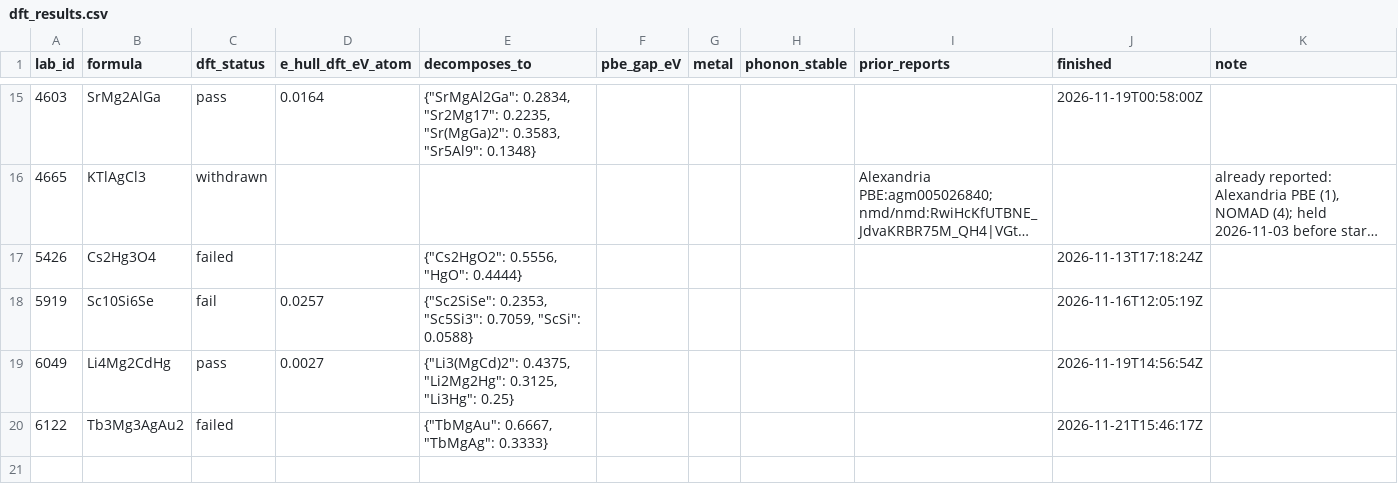
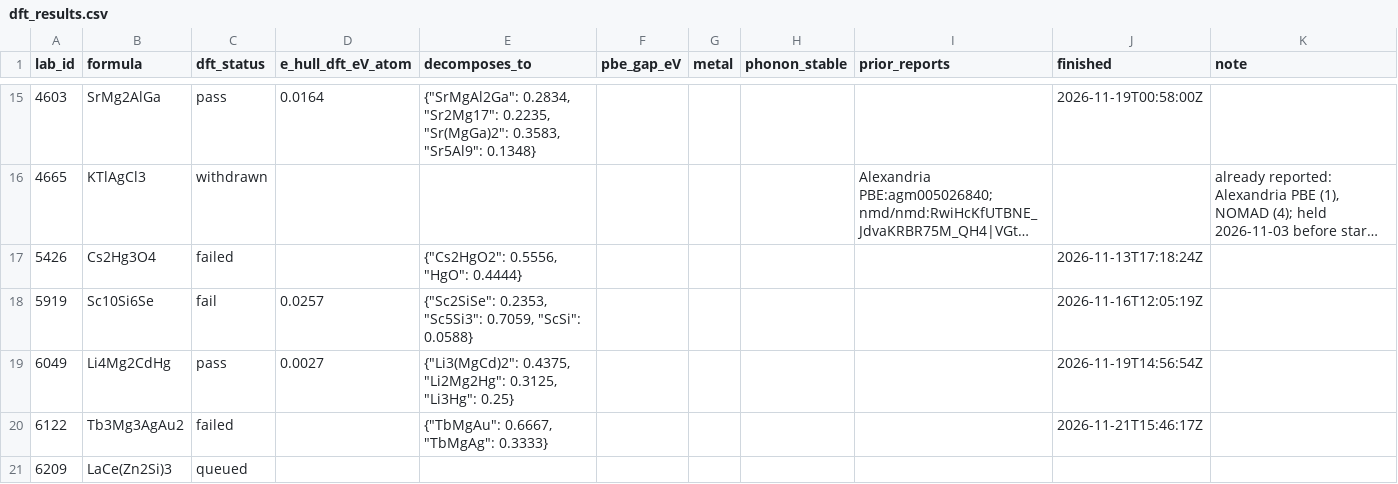
Before and after one commit to zer0contextlost/crystal-lab-data, a CSV file: dft_results.csv, drawn as a sheet; only a part is shown, gaps mark what is left out; long unchanged cells end in …; the diff names each change by its address in the sheet, - before the commit and + after, or states it on an @@ line.

```diff
--- a/dft_results.csv
+++ b/dft_results.csv
+row 21: 6209 | LaCe(Zn2Si)3 | queued
```
Also changed, not shown: structures.csv, 19 other files.
